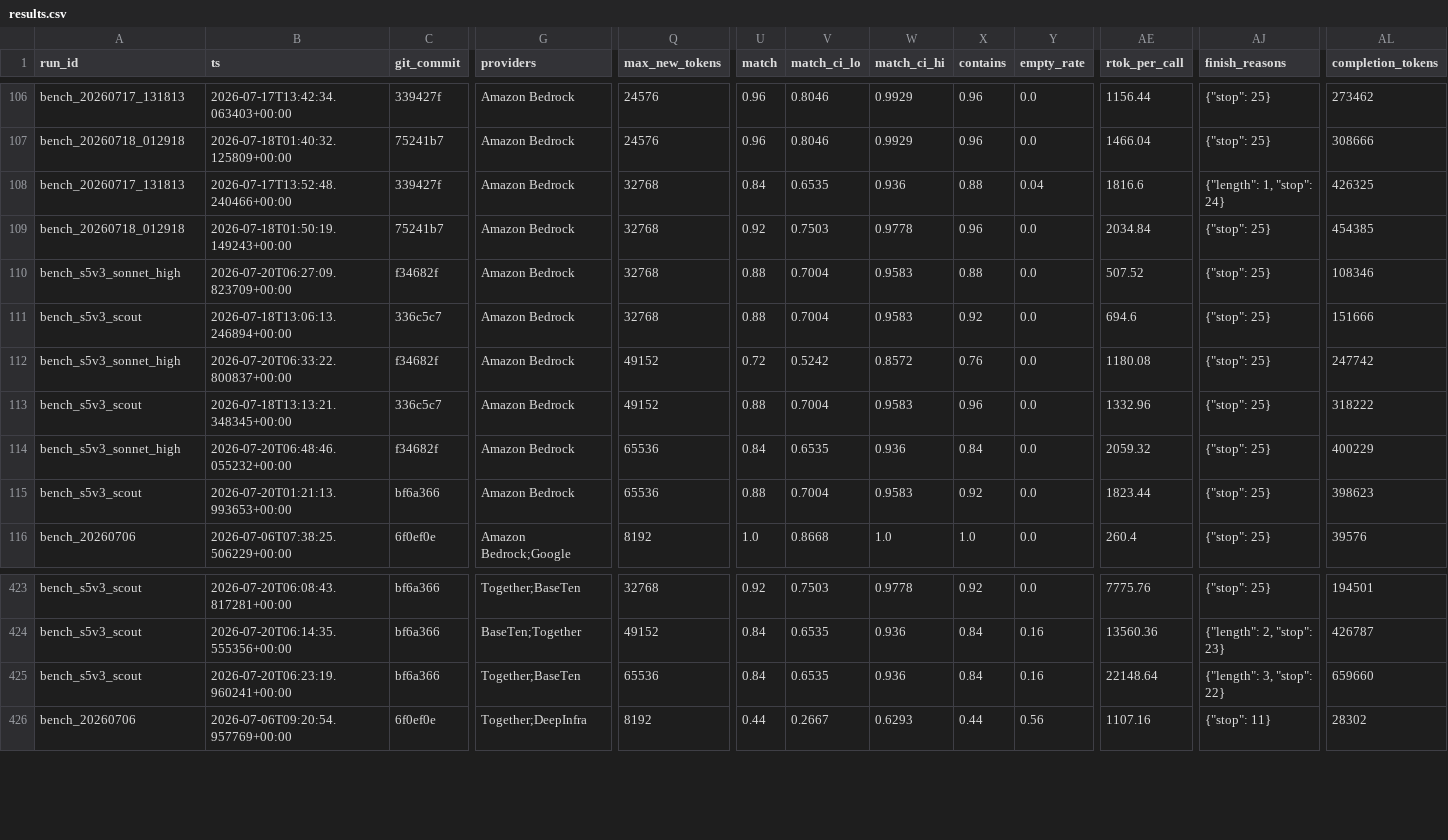
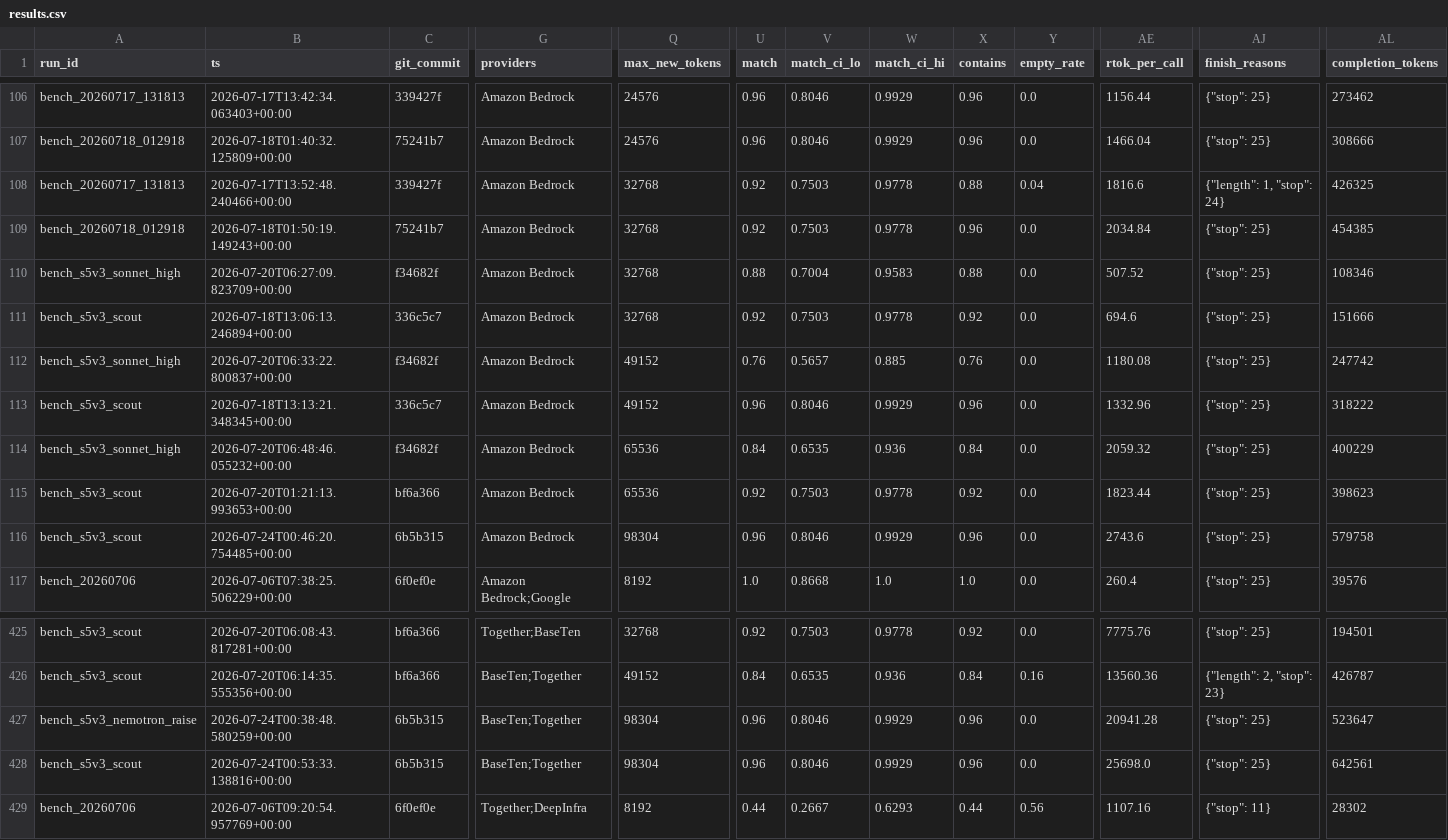
Before and after one commit to ianbarber/factworld, a CSV file: docs/benchmark/results.csv, drawn as a sheet; only a part is shown, gaps mark what is left out; addresses are those after the commit; rows hold the shown columns only; the diff covers the shown part only; the diff names each change by its address in the sheet, - before the commit and + after, or states it on an @@ line.

```diff
--- a/docs/benchmark/results.csv
+++ b/docs/benchmark/results.csv
-U108 (match): 0.84
+U108 (match): 0.92
-V108 (match_ci_lo): 0.6535
+V108 (match_ci_lo): 0.7503
-W108 (match_ci_hi): 0.936
+W108 (match_ci_hi): 0.9778
-U111 (match): 0.88
+U111 (match): 0.92
-V111 (match_ci_lo): 0.7004
+V111 (match_ci_lo): 0.7503
-W111 (match_ci_hi): 0.9583
+W111 (match_ci_hi): 0.9778
-U112 (match): 0.72
+U112 (match): 0.76
-V112 (match_ci_lo): 0.5242
+V112 (match_ci_lo): 0.5657
-W112 (match_ci_hi): 0.8572
+W112 (match_ci_hi): 0.885
-U113 (match): 0.88
+U113 (match): 0.96
-V113 (match_ci_lo): 0.7004
+V113 (match_ci_lo): 0.8046
-W113 (match_ci_hi): 0.9583
+W113 (match_ci_hi): 0.9929
-U115 (match): 0.88
+U115 (match): 0.92
-V115 (match_ci_lo): 0.7004
+V115 (match_ci_lo): 0.7503
-W115 (match_ci_hi): 0.9583
+W115 (match_ci_hi): 0.9778
+row 116: bench_s5v3_scout | 2026-07-24T00:46:20.754485+00:00 | 6b5b315 | Amazon Bedrock | 98304 | 0.96 | 0.8046 | 0.9929 | 0.96 | 0.0 | 2743.6 | {"stop": 25} | 579758
-A427 (run_id): bench_s5v3_scout
+A427 (run_id): bench_s5v3_nemotron_raise
-B427 (ts): 2026-07-20T06:23:19.960241+00:00
+B427 (ts): 2026-07-24T00:38:48.580259+00:00
-C427 (git_commit): bf6a366
+C427 (git_commit): 6b5b315
-G427 (providers): Together;BaseTen
+G427 (providers): BaseTen;Together
-Q427 (max_new_tokens): 65536
+Q427 (max_new_tokens): 98304
-U427 (match): 0.84
+U427 (match): 0.96
-V427 (match_ci_lo): 0.6535
+V427 (match_ci_lo): 0.8046
-W427 (match_ci_hi): 0.936
+W427 (match_ci_hi): 0.9929
-X427 (contains): 0.84
+X427 (contains): 0.96
-Y427 (empty_rate): 0.16
+Y427 (empty_rate): 0.0
-AE427 (rtok_per_call): 22148.64
+AE427 (rtok_per_call): 20941.28
-AJ427 (finish_reasons): {"length": 3, "stop": 22}
+AJ427 (finish_reasons): {"stop": 25}
-AL427 (completion_tokens): 659660
+AL427 (completion_tokens): 523647
+row 428: bench_s5v3_scout | 2026-07-24T00:53:33.138816+00:00 | 6b5b315 | BaseTen;Together | 98304 | 0.96 | 0.8046 | 0.9929 | 0.96 | 0.0 | 25698.0 | {"stop": 25} | 642561
```
Also changed, not shown: 3 added rows and 14 edited cells elsewhere in this file, 26 other files.
